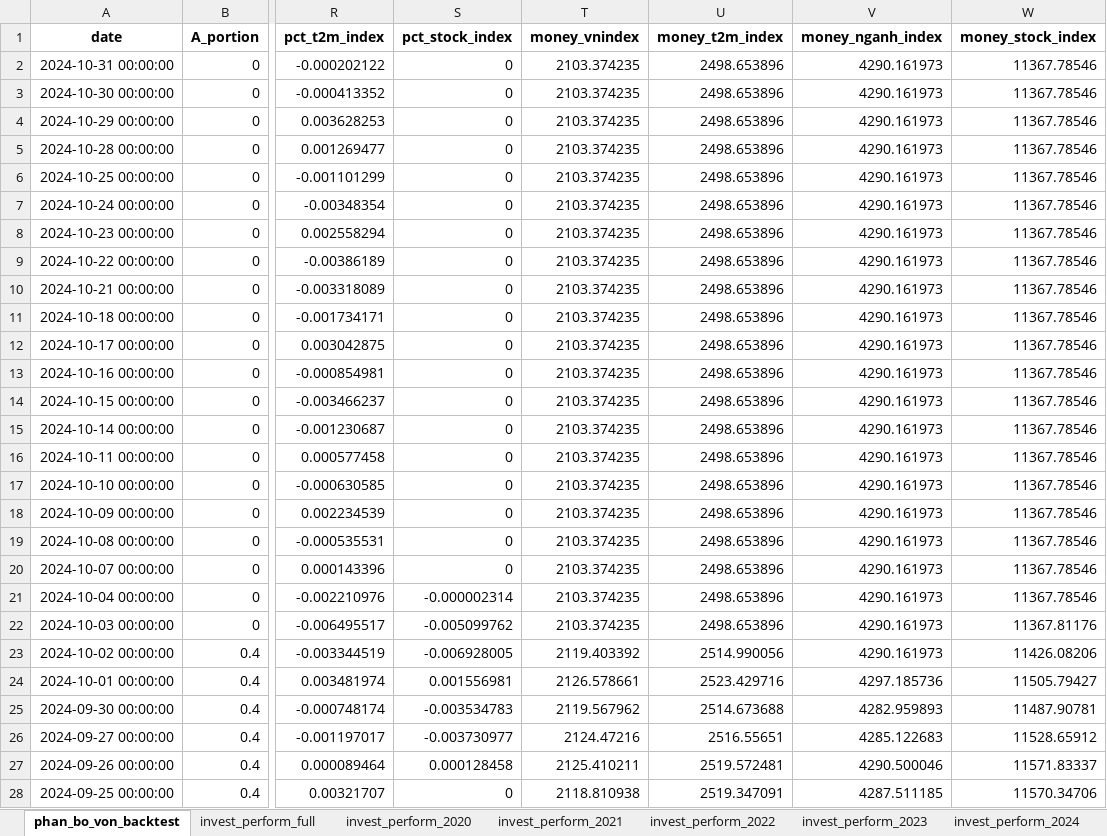
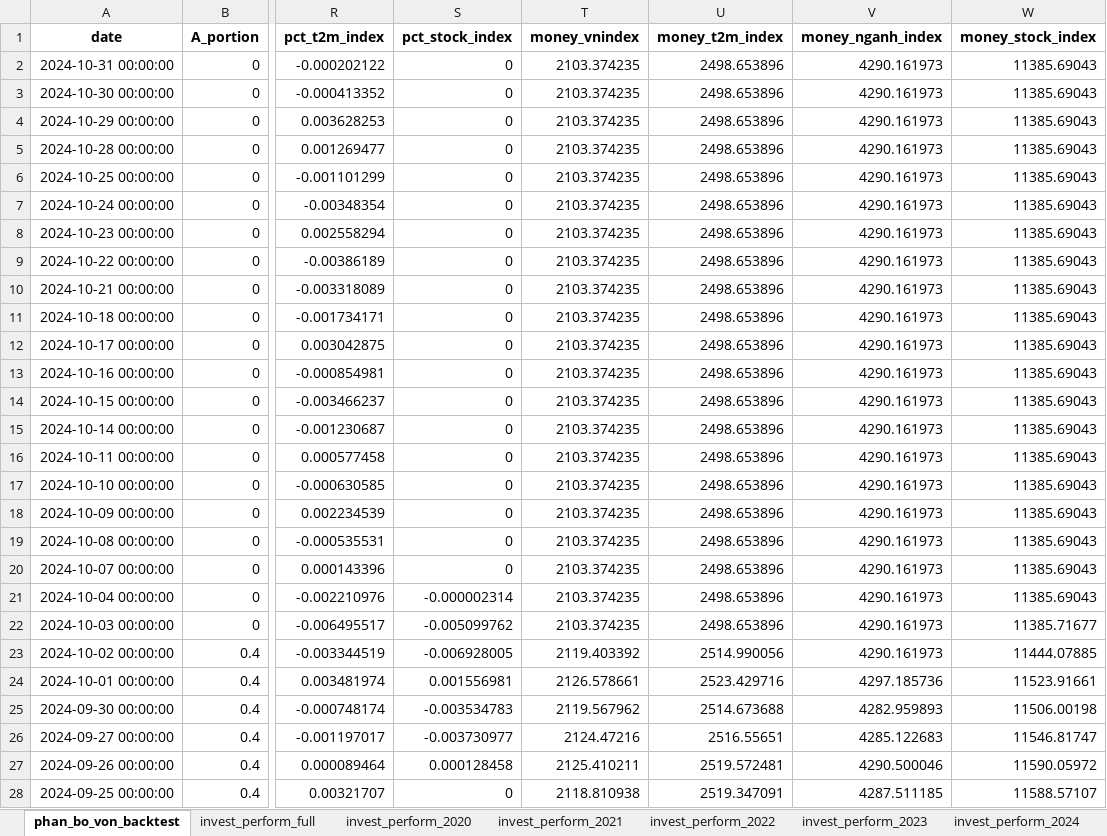
Before and after one commit to twan507/t2m-pycode, an Excel workbook: capital_allocation/back_test/perform_test.xlsx, sheet phan_bo_von_backtest, drawn as a sheet; only a part is shown, gaps mark what is left out; values as stored, in another font and other column widths than the file's, no borders; the diff covers the shown part only; the diff names each change by its address in the sheet, - before the commit and + after, or states it on an @@ line.

```diff
--- a/capital_allocation/back_test/perform_test.xlsx (sheet phan_bo_von_backtest)
+++ b/capital_allocation/back_test/perform_test.xlsx (sheet phan_bo_von_backtest)
-W2:W21 (money_stock_index): 11367.78546
+W2:W21 (money_stock_index): 11385.69043
-W22 (money_stock_index): 11367.81176
+W22 (money_stock_index): 11385.71677
-W23 (money_stock_index): 11426.08206
+W23 (money_stock_index): 11444.07885
-W24 (money_stock_index): 11505.79427
+W24 (money_stock_index): 11523.91661
-W25 (money_stock_index): 11487.90781
+W25 (money_stock_index): 11506.00198
-W26 (money_stock_index): 11528.65912
+W26 (money_stock_index): 11546.81747
-W27 (money_stock_index): 11571.83337
+W27 (money_stock_index): 11590.05972
-W28 (money_stock_index): 11570.34706
+W28 (money_stock_index): 11588.57107
```
Also changed, not shown: 1156 edited cells elsewhere in this sheet, sheet invest_perform_full, sheet full_traded_stock_history, sheet invest_perform_2020, sheet invest_perform_2021, sheet invest_perform_2022, sheet invest_perform_2023, 1 more sheet, capital_allocation/back_test/test_data.xlsx, 2 other files.
